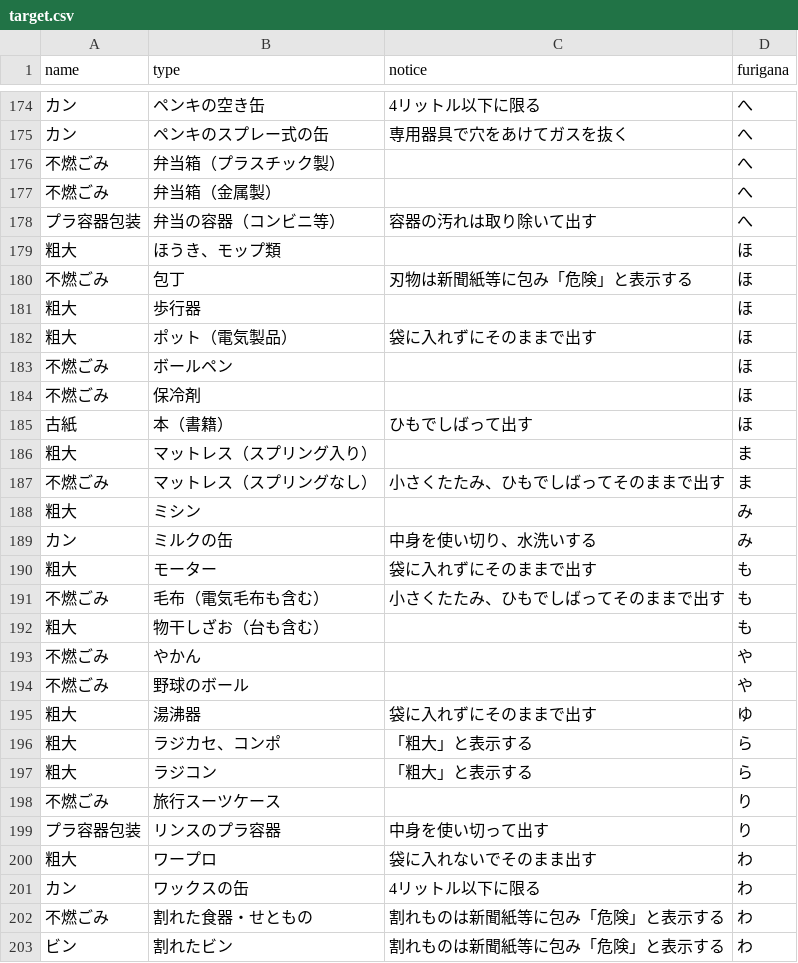
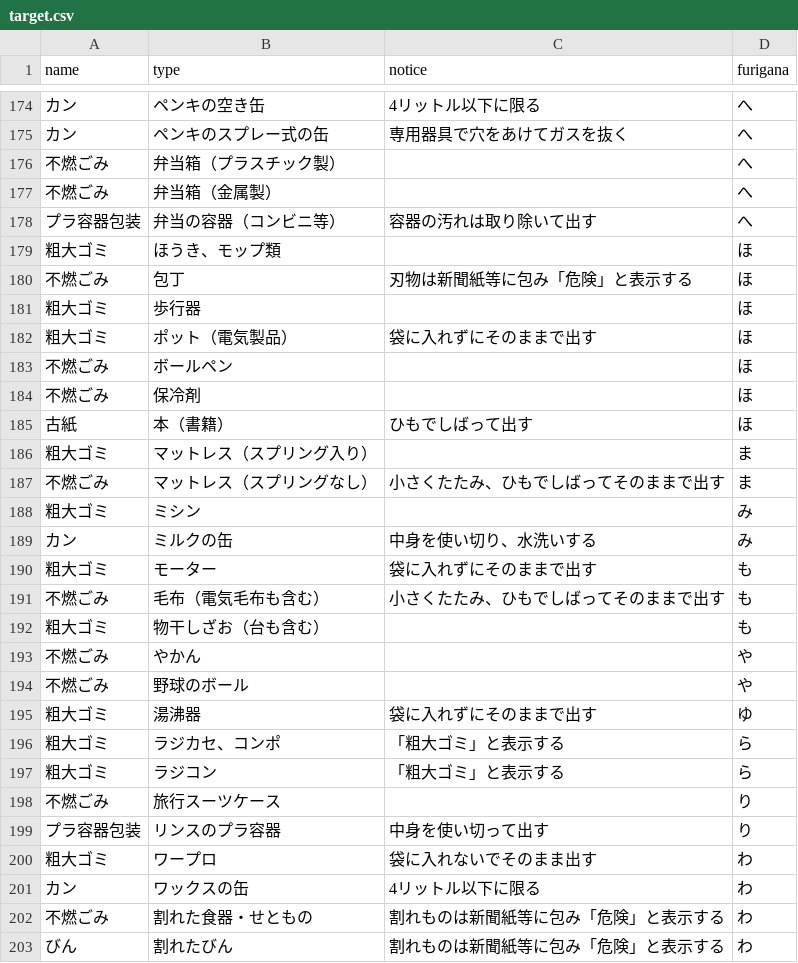
Before and after one commit to tokushima5374/ananshi, a CSV file: data/target.csv, drawn as a sheet; only a part is shown, gaps mark what is left out; the diff covers the shown part only.

```diff
--- a/data/target.csv
+++ b/data/target.csv
@@ -184,6 +184,6 @@ name,type,notice,furigana
 プラ容器包装,弁当の容器（コンビニ等）,容器の汚れは取り除いて出す,へ
-粗大,ほうき、モップ類,,ほ
+粗大ゴミ,ほうき、モップ類,,ほ
 不燃ごみ,包丁,刃物は新聞紙等に包み「危険」と表示する,ほ
-粗大,歩行器,,ほ
-粗大,ポット（電気製品）,袋に入れずにそのままで出す,ほ
+粗大ゴミ,歩行器,,ほ
+粗大ゴミ,ポット（電気製品）,袋に入れずにそのままで出す,ほ
 不燃ごみ,ボールペン,,ほ
@@ -191,19 +191,19 @@ name,type,notice,furigana
 古紙,本（書籍）,ひもでしばって出す,ほ
-粗大,マットレス（スプリング入り）,,ま
+粗大ゴミ,マットレス（スプリング入り）,,ま
 不燃ごみ,マットレス（スプリングなし）,小さくたたみ、ひもでしばってそのままで出す,ま
-粗大,ミシン,,み
+粗大ゴミ,ミシン,,み
 カン,ミルクの缶,中身を使い切り、水洗いする,み
-粗大,モーター,袋に入れずにそのままで出す,も
+粗大ゴミ,モーター,袋に入れずにそのままで出す,も
 不燃ごみ,毛布（電気毛布も含む）,小さくたたみ、ひもでしばってそのままで出す,も
-粗大,物干しざお（台も含む）,,も
+粗大ゴミ,物干しざお（台も含む）,,も
 不燃ごみ,やかん,,や
 不燃ごみ,野球のボール,,や
-粗大,湯沸器,袋に入れずにそのままで出す,ゆ
-粗大,ラジカセ、コンポ,「粗大」と表示する,ら
-粗大,ラジコン,「粗大」と表示する,ら
+粗大ゴミ,湯沸器,袋に入れずにそのままで出す,ゆ
+粗大ゴミ,ラジカセ、コンポ,「粗大ゴミ」と表示する,ら
+粗大ゴミ,ラジコン,「粗大ゴミ」と表示する,ら
 不燃ごみ,旅行スーツケース,,り
 プラ容器包装,リンスのプラ容器,中身を使い切って出す,り
-粗大,ワープロ,袋に入れないでそのまま出す,わ
+粗大ゴミ,ワープロ,袋に入れないでそのまま出す,わ
 カン,ワックスの缶,4リットル以下に限る,わ
 不燃ごみ,割れた食器・せともの,割れものは新聞紙等に包み「危険」と表示する,わ
-ビン,割れたビン,割れものは新聞紙等に包み「危険」と表示する,わ
+びん,割れたびん,割れものは新聞紙等に包み「危険」と表示する,わ
```
Also changed, not shown: 67 edited cells elsewhere in this file.
